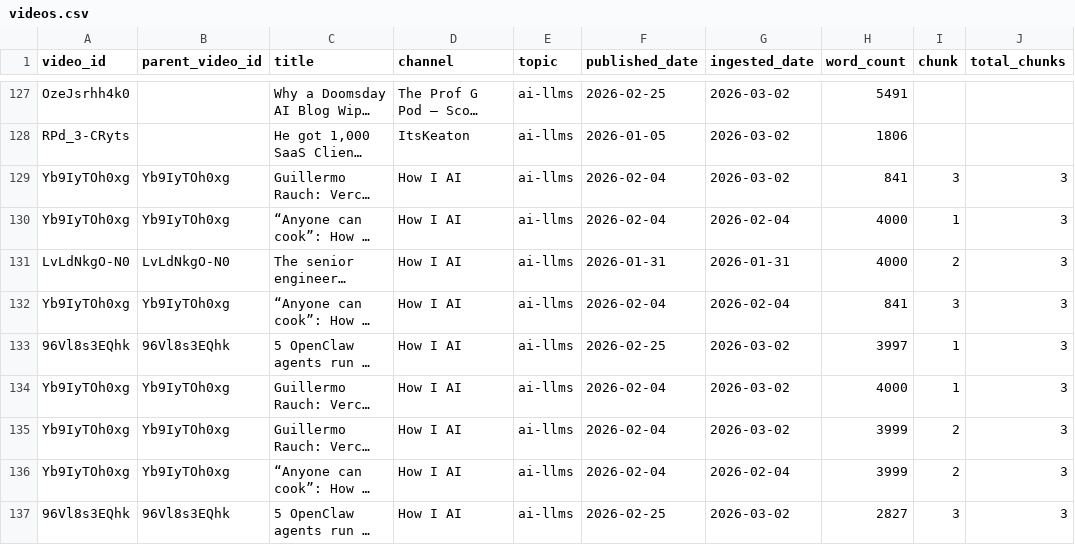
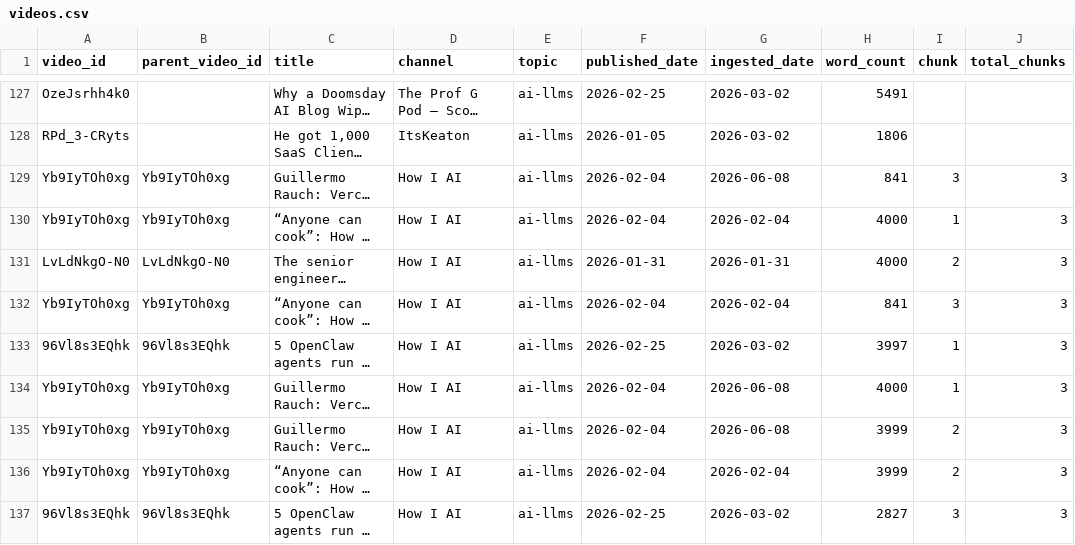
Before and after one commit to mmesomakelvin/transcript-library, a CSV file: pipeline/youtube-transcripts/index/videos.csv, drawn as a sheet; only a part is shown, gaps mark what is left out; long unchanged cells end in …; the diff names each change by its address in the sheet, - before the commit and + after, or states it on an @@ line.

```diff
--- a/pipeline/youtube-transcripts/index/videos.csv
+++ b/pipeline/youtube-transcripts/index/videos.csv
-G129 (ingested_date): 2026-03-02
+G129 (ingested_date): 2026-06-08
-G134:G135 (ingested_date): 2026-03-02
+G134:G135 (ingested_date): 2026-06-08
```
Also changed, not shown: 7 other files.
